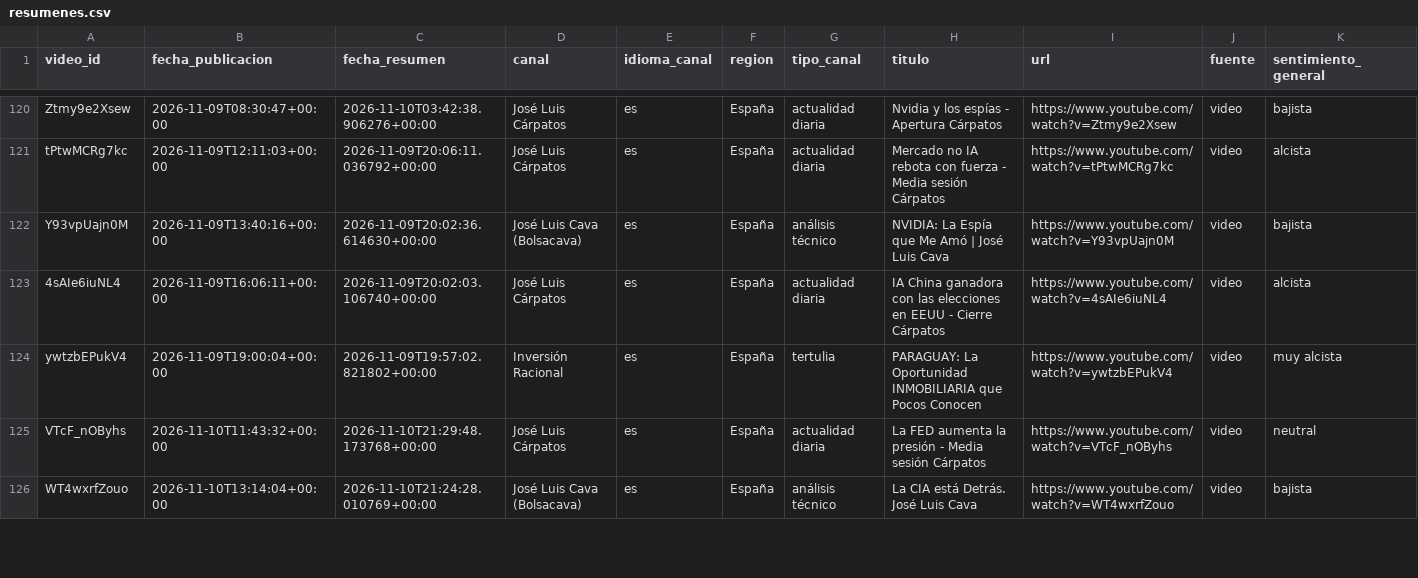
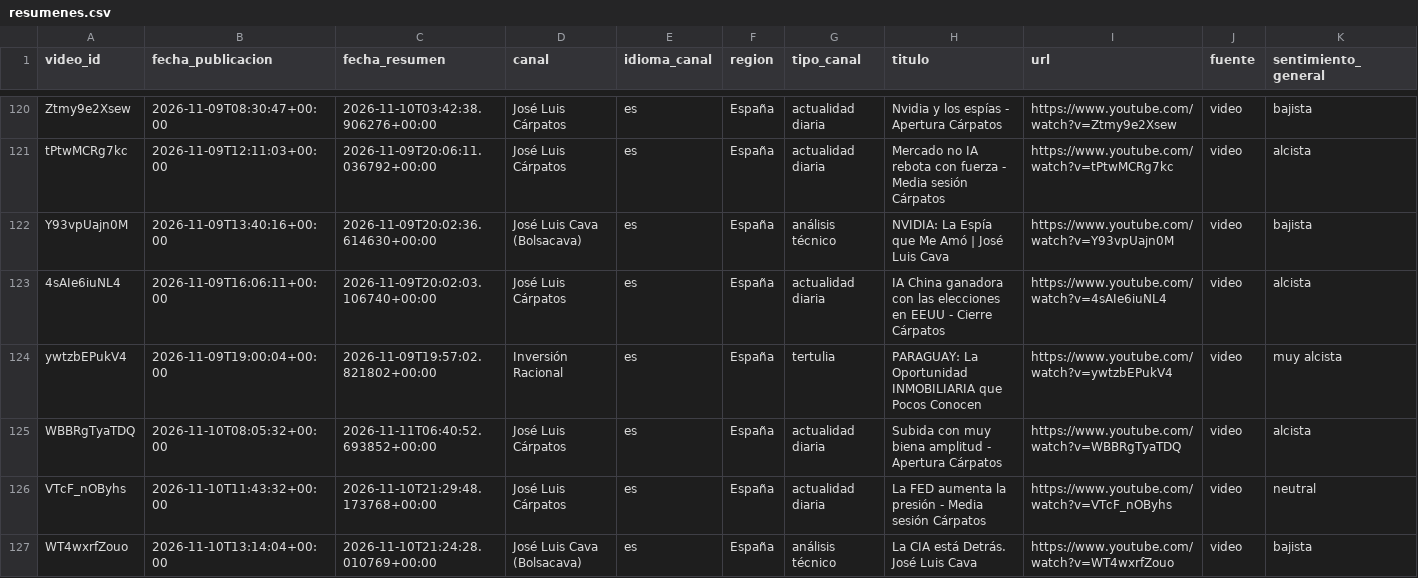
Before and after one commit to jmtroyano/resumenes-youtube, a CSV file: data/resumenes.csv, drawn as a sheet; only a part is shown, gaps mark what is left out; rows hold the shown columns only; the diff names each change by its address in the sheet, - before the commit and + after, or states it on an @@ line.

```diff
--- a/data/resumenes.csv
+++ b/data/resumenes.csv
+row 125: WBBRgTyaTDQ | 2026-11-10T08:05:32+00:00 | 2026-11-11T06:40:52.693852+00:00 | José Luis Cárpatos | es | España | actualidad diaria | Subida con muy biena amplitud - Apertura Cárpatos | https://www.youtube.com/watch?v=WBBRgTyaTDQ | video | alcista
```
Also changed, not shown: data/sentimiento_por_tema.csv, 2 other files.
